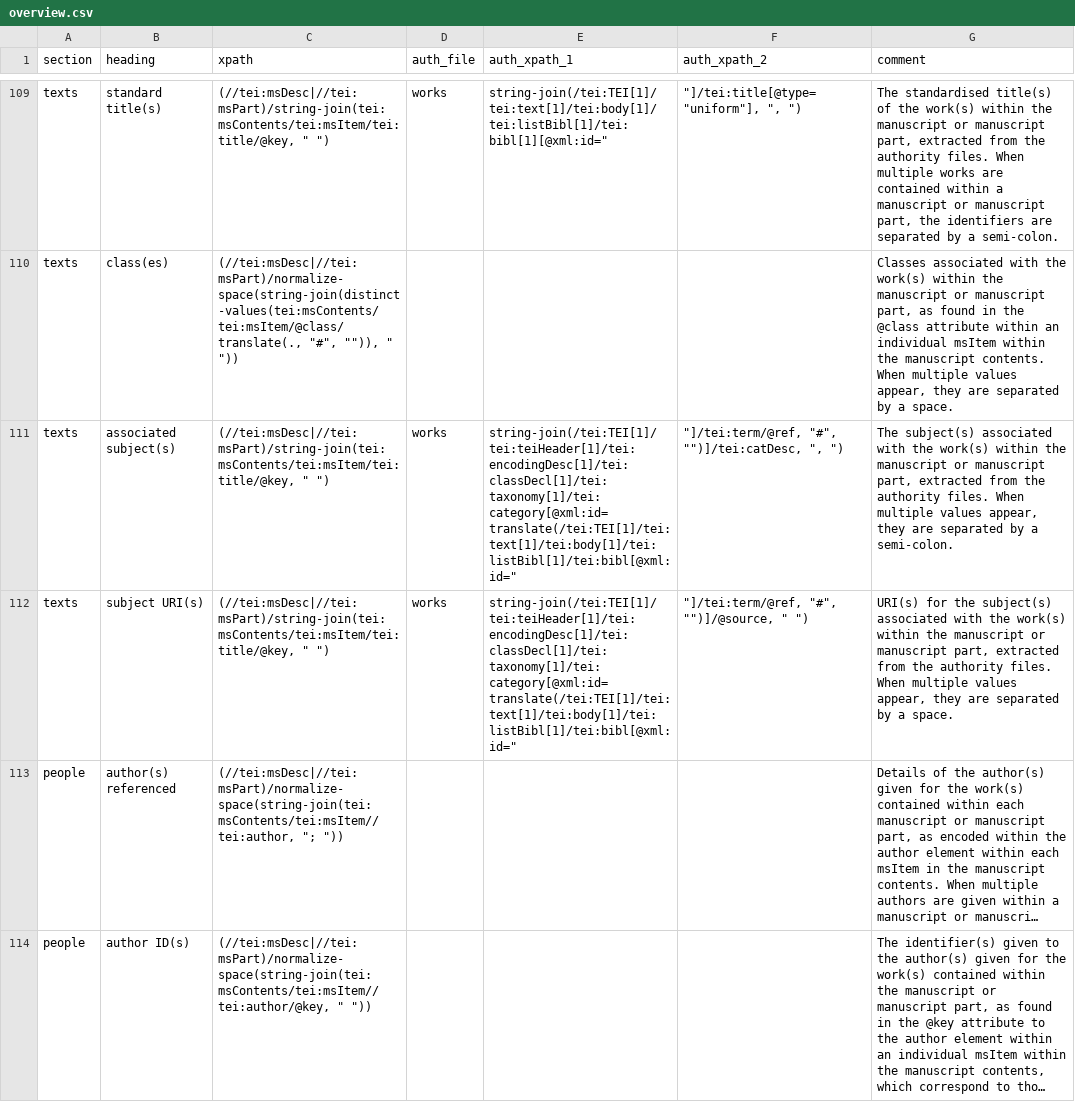
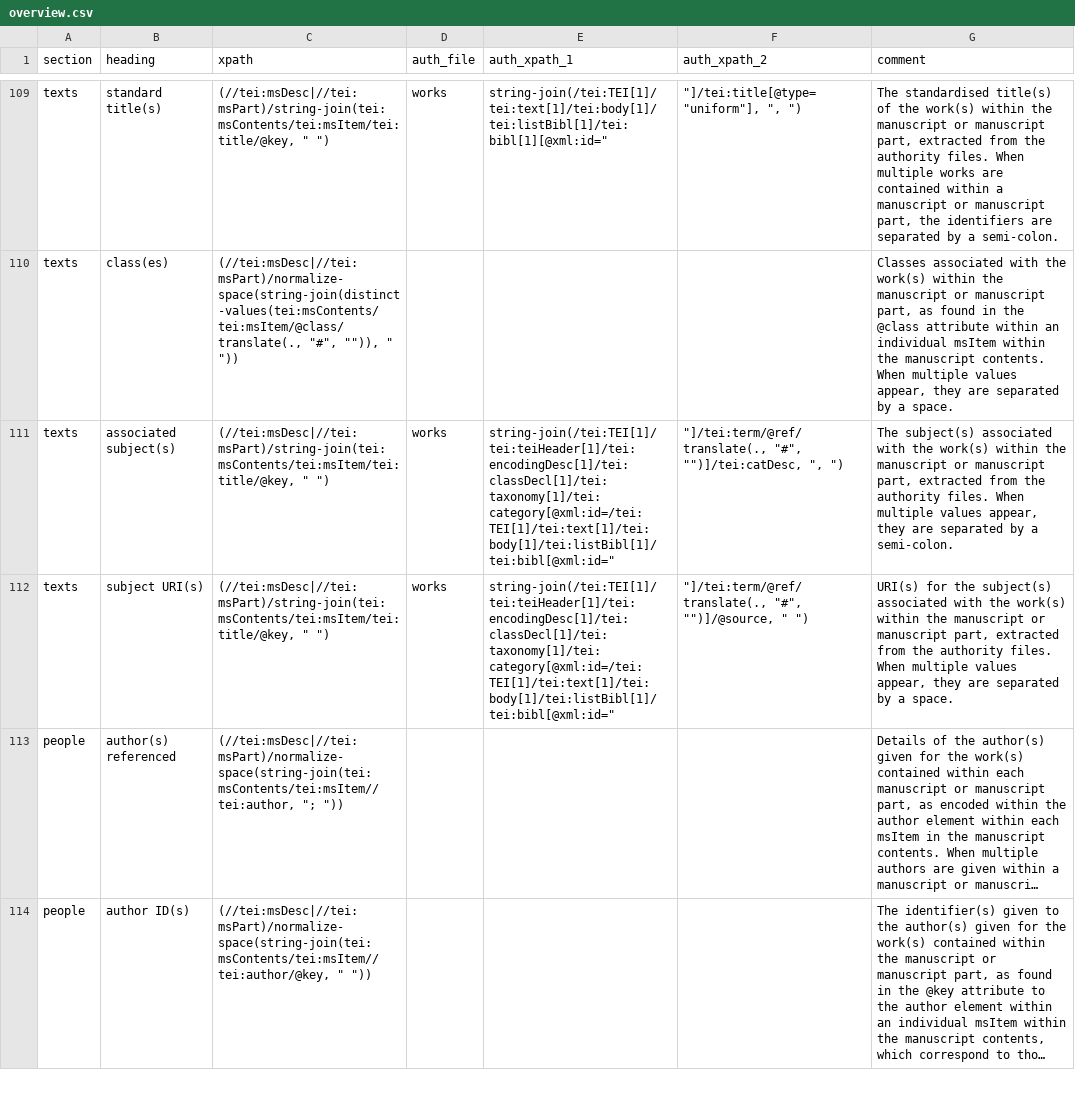
Before and after one commit to dowsmiller/cambridge-mss-tabular-data, a CSV file: sdm_code/config/overview.csv, drawn as a sheet; only a part is shown, gaps mark what is left out; long unchanged cells end in …; the diff names each change by its address in the sheet, - before the commit and + after, or states it on an @@ line.

```diff
--- a/sdm_code/config/overview.csv
+++ b/sdm_code/config/overview.csv
-E111:E112 (auth_xpath_1): string-join(/tei:TEI[1]/tei:teiHeader[1]/tei:encodingDesc[1]/tei:classDecl[1]/tei:taxonomy[1]/tei:category[@xml:id=translate(/tei:TEI[1]/tei:text[1]/tei:body[1]/tei:listBibl[1]/tei:bibl[@xml:id="
+E111:E112 (auth_xpath_1): string-join(/tei:TEI[1]/tei:teiHeader[1]/tei:encodingDesc[1]/tei:classDecl[1]/tei:taxonomy[1]/tei:category[@xml:id=/tei:TEI[1]/tei:text[1]/tei:body[1]/tei:listBibl[1]/tei:bibl[@xml:id="
-F111 (auth_xpath_2): "]/tei:term/@ref, "#", "")]/tei:catDesc,…
+F111 (auth_xpath_2): "]/tei:term/@ref/translate(., "#", "")]/tei:catDesc,…
-F112 (auth_xpath_2): "]/tei:term/@ref, "#", "")]/@source,…
+F112 (auth_xpath_2): "]/tei:term/@ref/translate(., "#", "")]/@source,…
```
Also changed, not shown: sdm_code/config/decoration.csv, sdm_code/output/hands.csv, 4 other files.
